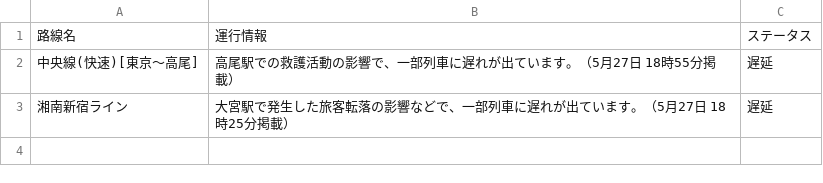
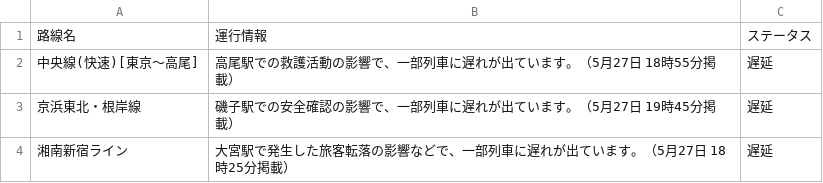
Before and after one commit to TakaoSenrioka/TrainViewHazama, a CSV file: public/result.csv, drawn as a sheet; the diff names each change by its address in the sheet, - before the commit and + after, or states it on an @@ line.

Commit message:
Auto update CSV files

```diff
--- a/public/result.csv
+++ b/public/result.csv
+row 3: 京浜東北・根岸線 | 磯子駅での安全確認の影響で、一部列車に遅れが出ています。（5月27日 19時45分掲載） | 遅延
```
